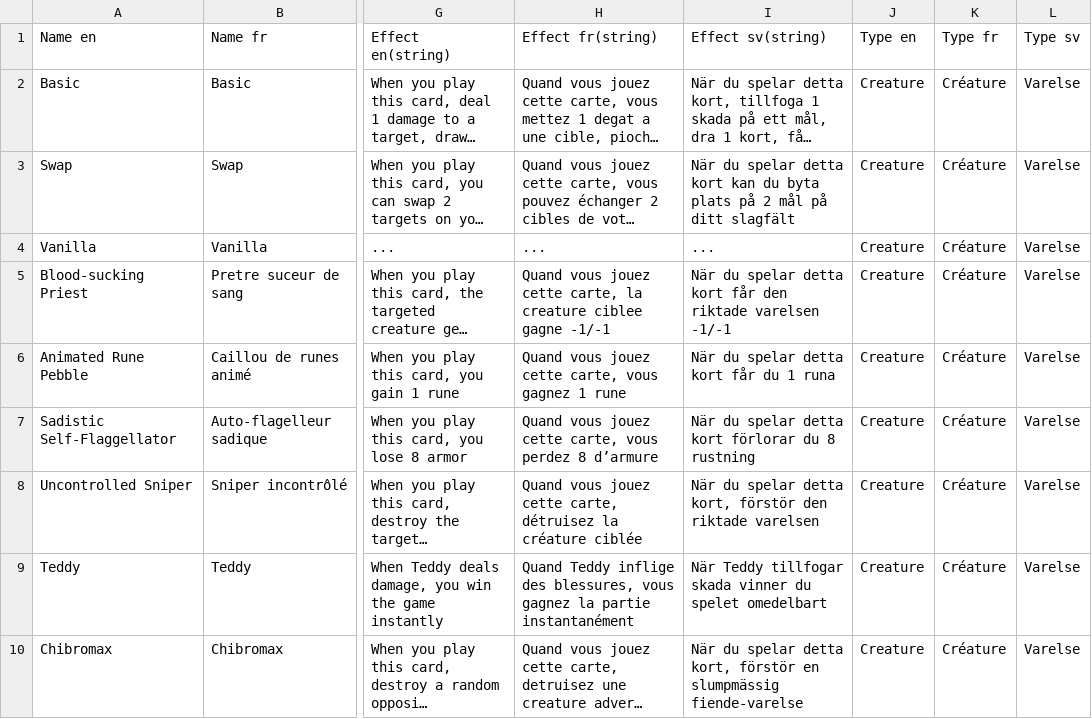
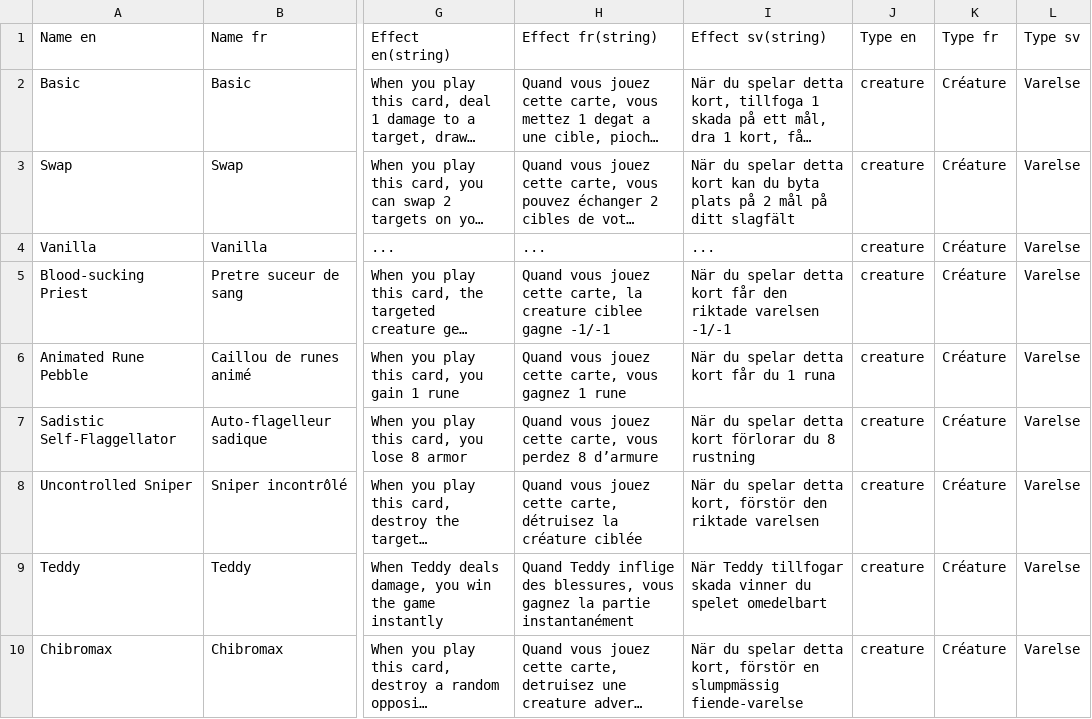
Before and after one commit to FT-OTTA/Transcendence42, a CSV file: nodejs/databases/creatures/CREATURE_DB.csv, drawn as a sheet; only a part is shown, gaps mark what is left out; long unchanged cells end in …; the diff names each change by its address in the sheet, - before the commit and + after, or states it on an @@ line.

```diff
--- a/nodejs/databases/creatures/CREATURE_DB.csv
+++ b/nodejs/databases/creatures/CREATURE_DB.csv
-J2:J10 (Type en): Creature
+J2:J10 (Type en): creature
```
Also changed, not shown: nodejs/databases/buildings/BUILDINGS_DB.csv, nodejs/databases/spells/SPELLS_DB.csv, 6 other files.
